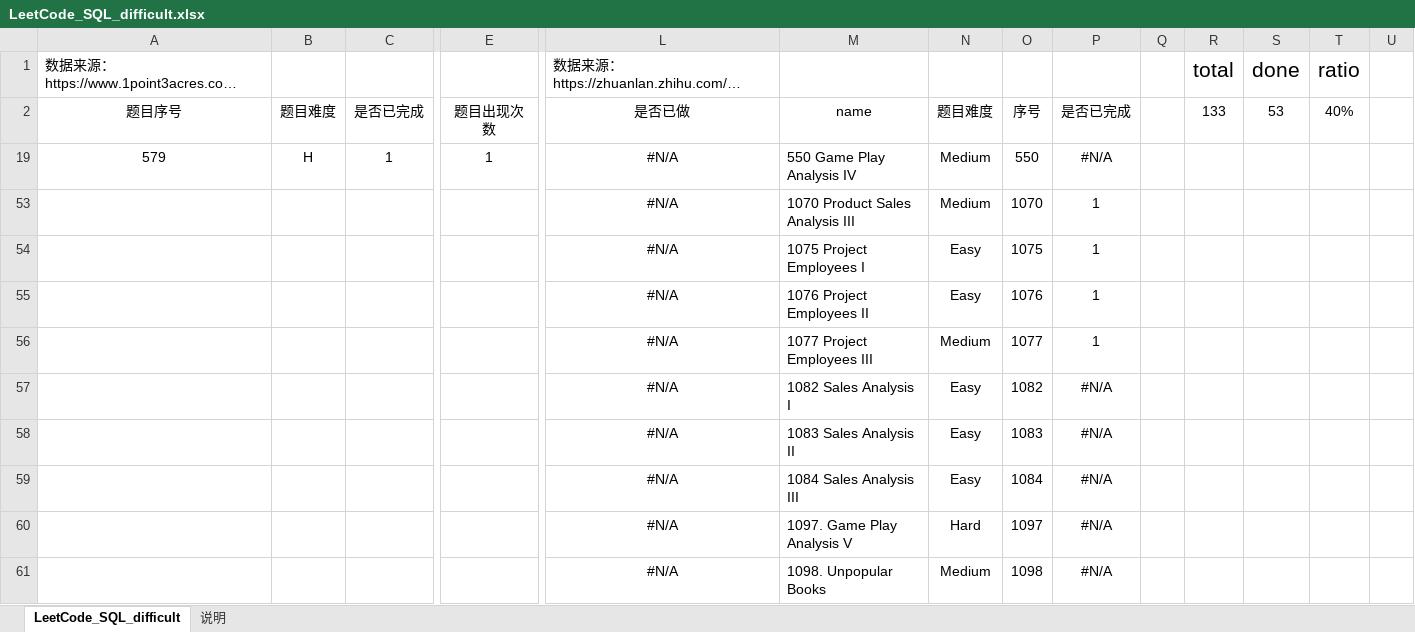
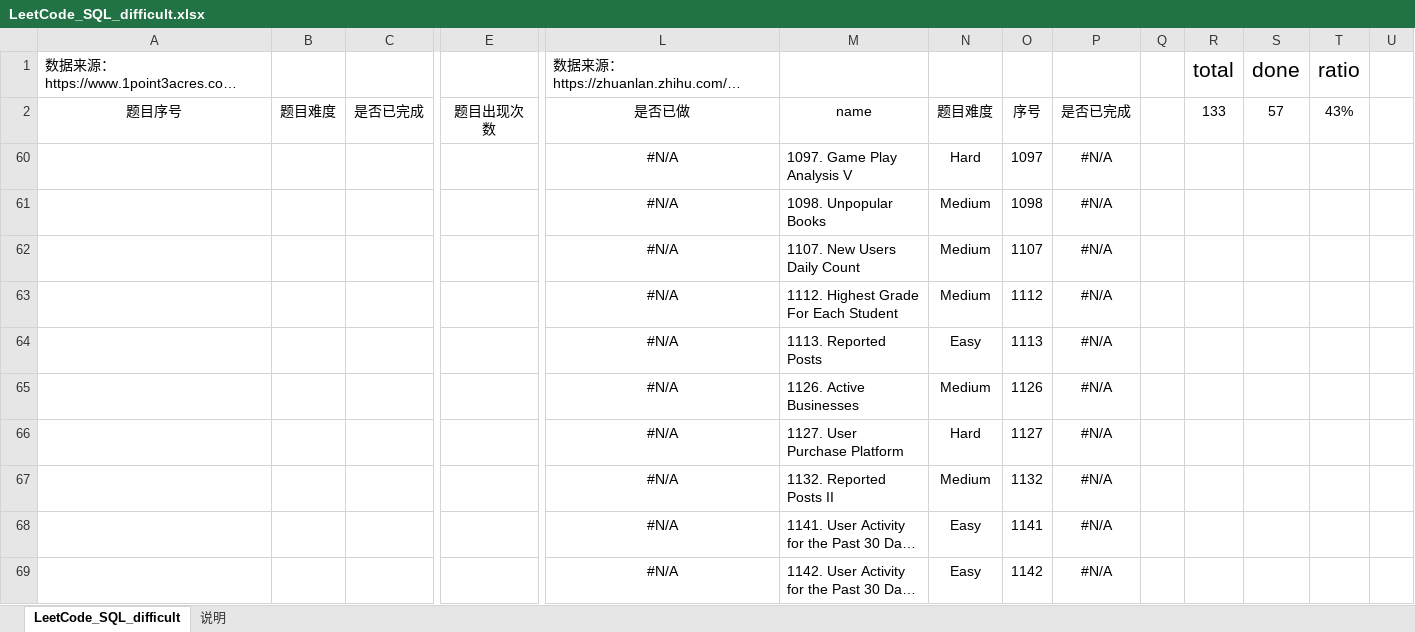
Before and after one commit to CiceroXiao/SQL-exercises, an Excel workbook: SQL-daily-exercises/LeetCode_SQL_difficult.xlsx, sheet LeetCode_SQL_difficult, drawn as a sheet; only a part is shown, gaps mark what is left out; the shorter side is filled out with more unchanged rows; long unchanged cells end in …; values as stored, in another font and other column widths than the file's, no borders; conditional formats and table styles not drawn; rows hold the shown columns only; the diff names each change by its address in the sheet, - before the commit and + after, or states it on an @@ line.

```diff
--- a/SQL-daily-exercises/LeetCode_SQL_difficult.xlsx (sheet LeetCode_SQL_difficult)
+++ b/SQL-daily-exercises/LeetCode_SQL_difficult.xlsx (sheet LeetCode_SQL_difficult)
-S2: 53
+S2: 57
-T2: 40%
+T2: 43%
-row 19: 579 | H | 1 | 1 | #N/A | 550 Game Play Analysis IV | Medium | 550 | #N/A
@@ row 53 hidden:  |  |  |  | #N/A | 1070 Product Sales Analysis III | Medium | 1070 | 1 @@
@@ row 54 hidden:  |  |  |  | #N/A | 1075 Project Employees I | Easy | 1075 | 1 @@
@@ row 55 hidden:  |  |  |  | #N/A | 1076 Project Employees II | Easy | 1076 | 1 @@
@@ row 56 hidden:  |  |  |  | #N/A | 1077 Project Employees III | Medium | 1077 | 1 @@
-row 57:  |  |  |  | #N/A | 1082 Sales Analysis I | Easy | 1082 | #N/A
-row 58:  |  |  |  | #N/A | 1083 Sales Analysis II | Easy | 1083 | #N/A
-row 59:  |  |  |  | #N/A | 1084 Sales Analysis III | Easy | 1084 | #N/A
```
Also changed, not shown: hidden cells, 8 other files.
